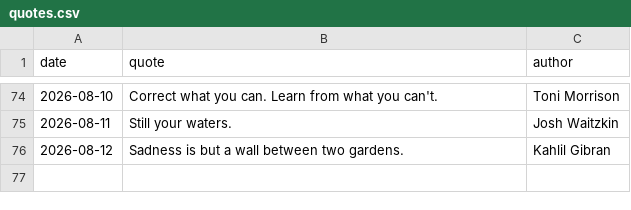
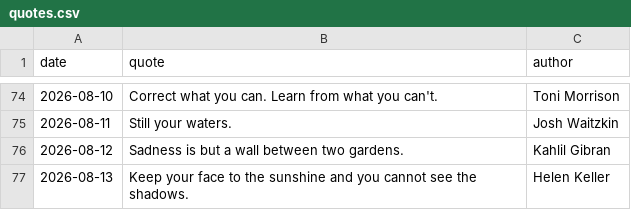
Before and after one commit to forst-dev/daily-quote, a CSV file: quotes.csv, drawn as a sheet; only a part is shown, gaps mark what is left out.

```diff
--- a/quotes.csv
+++ b/quotes.csv
@@ -76 +76,2 @@ date,quote,author
 2026-08-12,Sadness is but a wall between two gardens.,Kahlil Gibran
+2026-08-13,Keep your face to the sunshine and you cannot see the shadows.,Helen Keller
```
Also changed, not shown: 1 other file.
